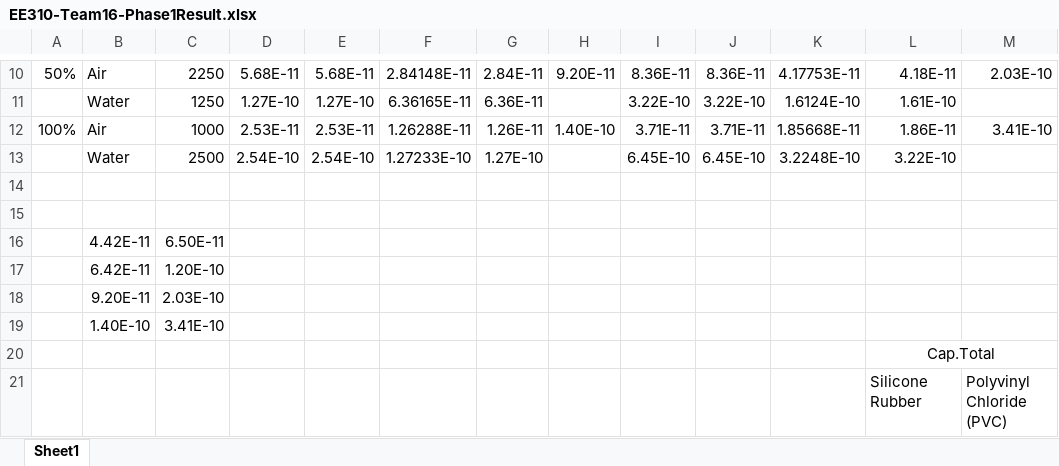
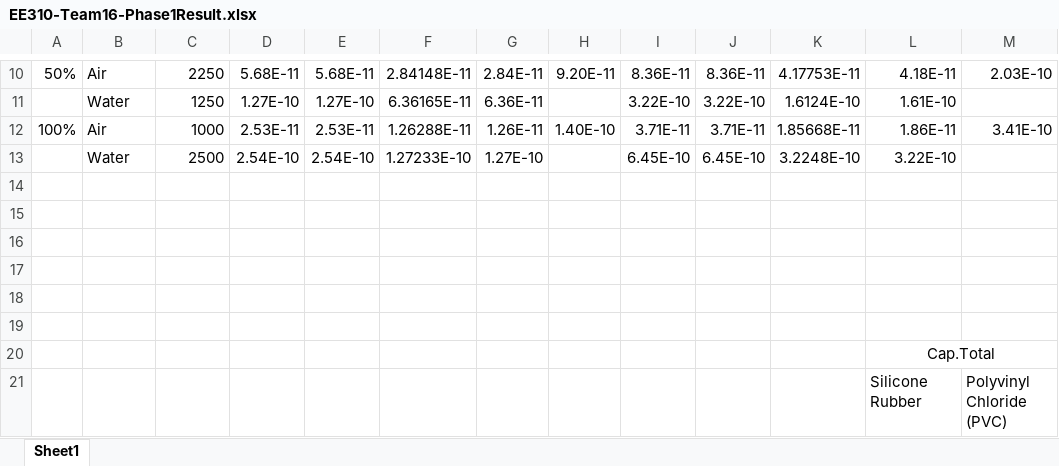
Before and after one commit to Aldonza-Watt/ee310, an Excel workbook: Phase1-Development-of-Probe/EE310-Team16-Phase1Result.xlsx, sheet Sheet1, drawn as a sheet; only a part is shown, gaps mark what is left out; values as stored, in another font and other column widths than the file's, no borders; charts and pictures not drawn; the diff names each change by its address in the sheet, - before the commit and + after, or states it on an @@ line.

```diff
--- a/Phase1-Development-of-Probe/EE310-Team16-Phase1Result.xlsx (sheet Sheet1)
+++ b/Phase1-Development-of-Probe/EE310-Team16-Phase1Result.xlsx (sheet Sheet1)
-row 16:  | 4.42E-11 | 6.50E-11
+row 16: (empty)
-row 17:  | 6.42E-11 | 1.20E-10
+row 17: (empty)
-row 18:  | 9.20E-11 | 2.03E-10
+row 18: (empty)
-row 19:  | 1.40E-10 | 3.41E-10
+row 19: (empty)
```
Also changed, not shown: charts or pictures.
